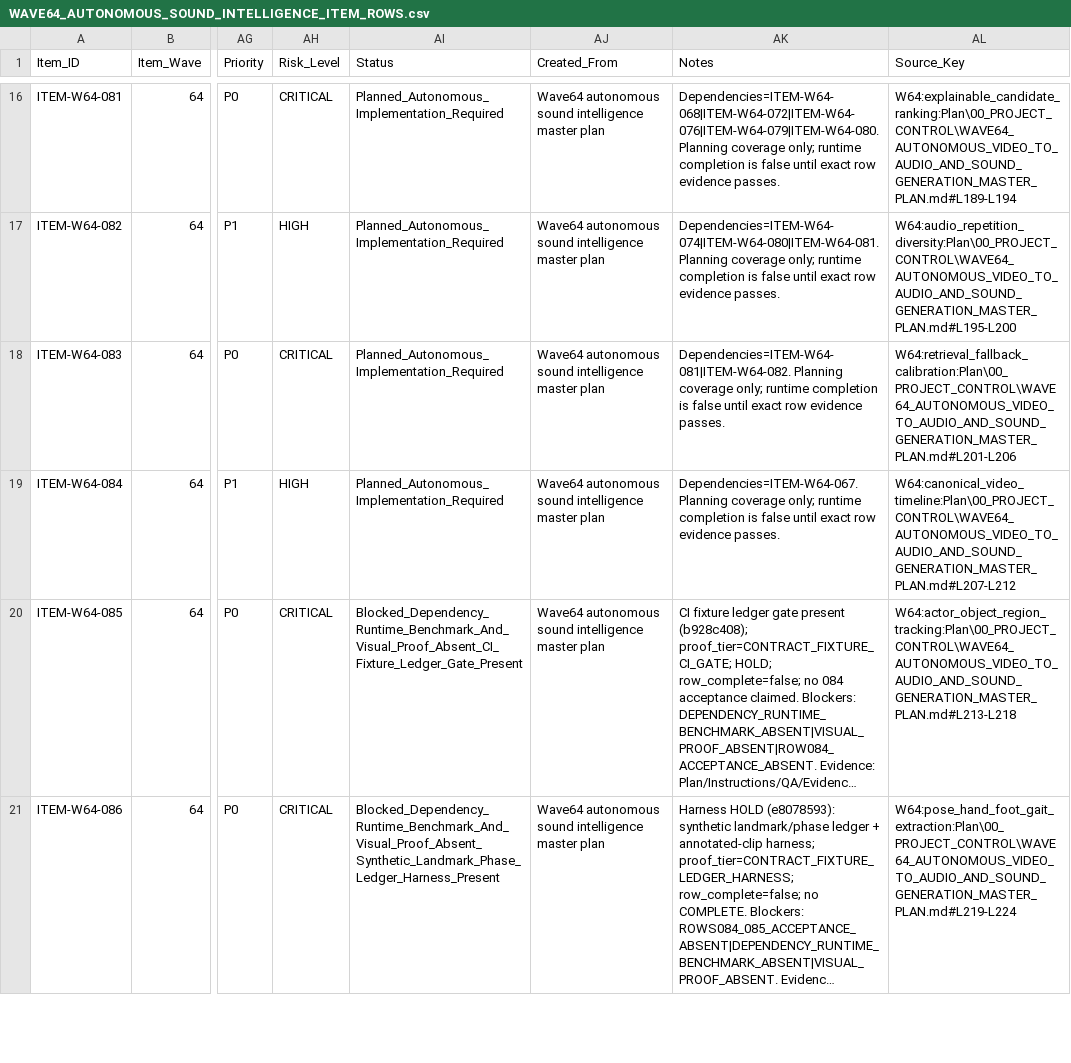
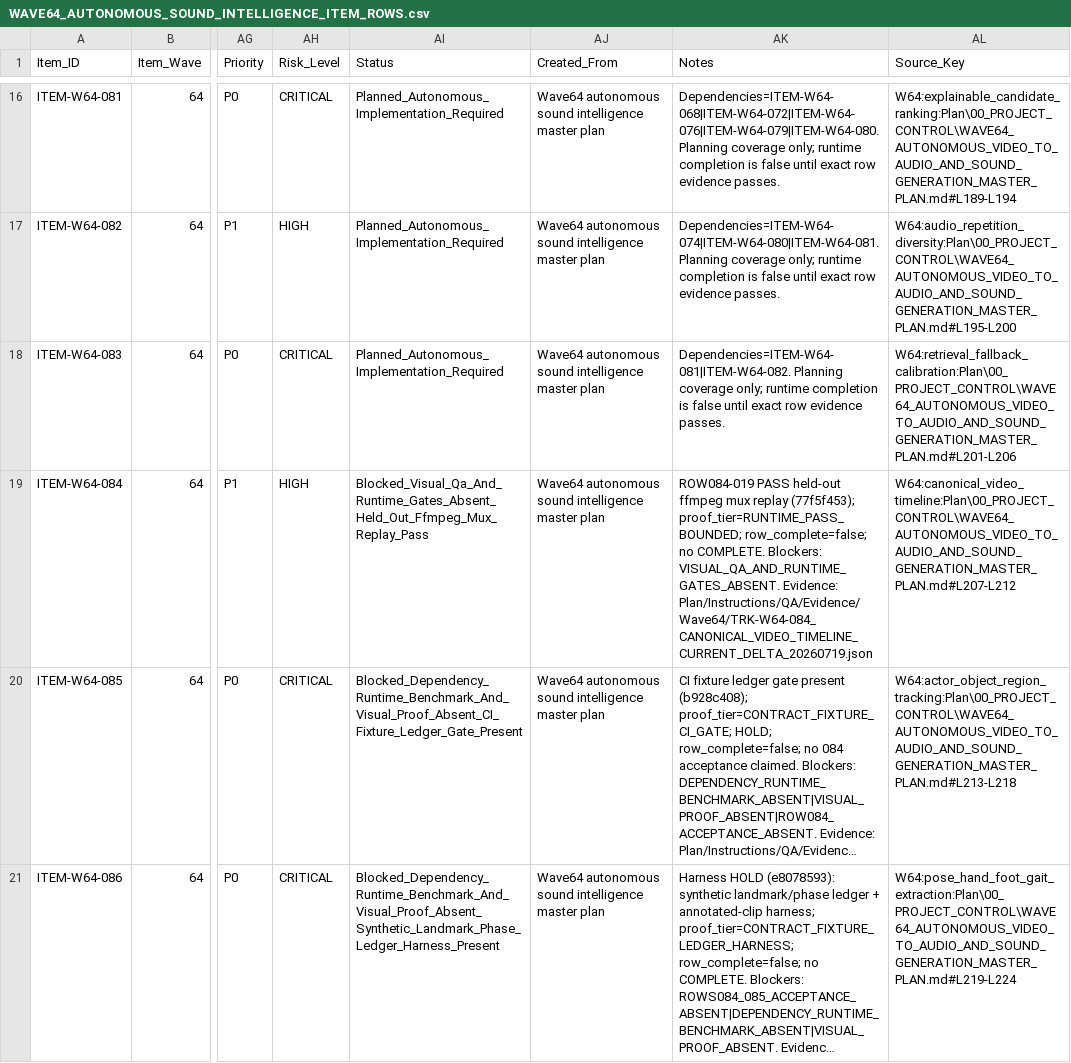
Before and after one commit to KevinSGarrett/Comfy_UI_Main, a CSV file: Plan/Items/Waves/Wave64/WAVE64_AUTONOMOUS_SOUND_INTELLIGENCE_ITEM_ROWS.csv, drawn as a sheet; only a part is shown, gaps mark what is left out; long unchanged cells end in …; the diff names each change by its address in the sheet, - before the commit and + after, or states it on an @@ line.

```diff
--- a/Plan/Items/Waves/Wave64/WAVE64_AUTONOMOUS_SOUND_INTELLIGENCE_ITEM_ROWS.csv
+++ b/Plan/Items/Waves/Wave64/WAVE64_AUTONOMOUS_SOUND_INTELLIGENCE_ITEM_ROWS.csv
-AI19 (Status): Planned_Autonomous_Implementation_Required
+AI19 (Status): Blocked_Visual_Qa_And_Runtime_Gates_Absent_Held_Out_Ffmpeg_Mux_Replay_Pass
-AK19 (Notes): Dependencies=ITEM-W64-067. Planning coverage only; runtime completion is false until exact row evidence passes.
+AK19 (Notes): ROW084-019 PASS held-out ffmpeg mux replay (77f5f453); proof_tier=RUNTIME_PASS_BOUNDED; row_complete=false; no COMPLETE. Blockers: VISUAL_QA_AND_RUNTIME_GATES_ABSENT. Evidence: Plan/Instructions/QA/Evidence/Wave64/TRK-W64-084_CANONICAL_VIDEO_TIMELINE_CURRENT_DELTA_20260719.json
```
Also changed, not shown: Plan/Tracker/Waves/Wave64/WAVE64_AUTONOMOUS_SOUND_INTELLIGENCE_TRACKER_ROWS.csv.
